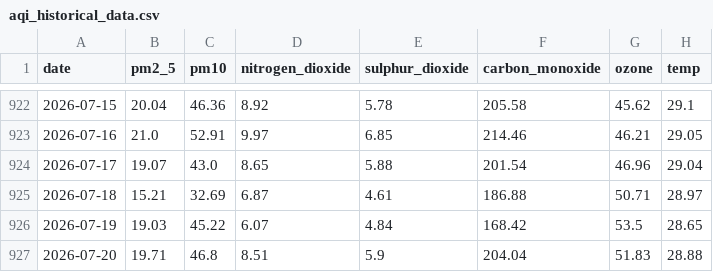
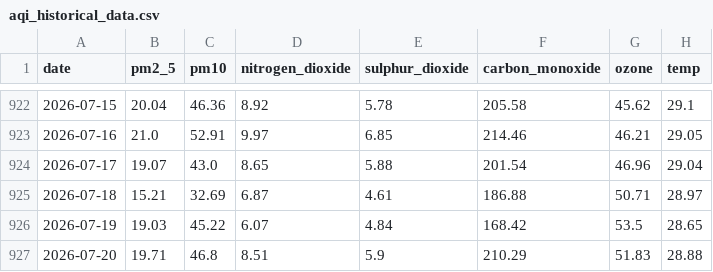
Before and after one commit to jaweria15/AQIPrediction, a CSV file: aqi_historical_data.csv, drawn as a sheet; only a part is shown, gaps mark what is left out; the diff names each change by its address in the sheet, - before the commit and + after, or states it on an @@ line.

```diff
--- a/aqi_historical_data.csv
+++ b/aqi_historical_data.csv
-F927 (carbon_monoxide): 204.04
+F927 (carbon_monoxide): 210.29
```
